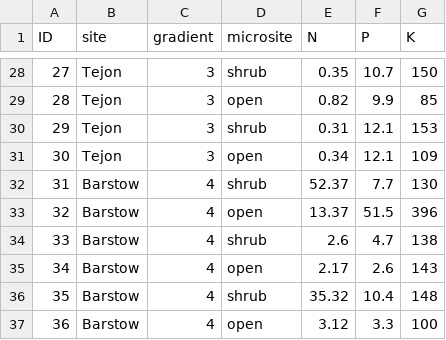
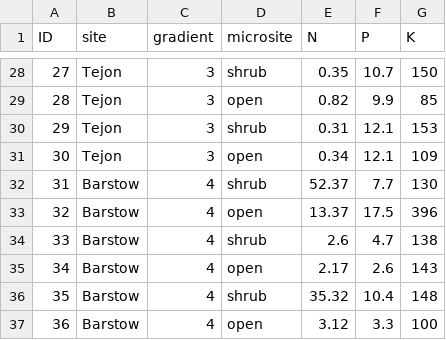
Before and after one commit to afilazzola/ERG_2016-2017, a CSV file: Data/ERG.soilnutrients.csv, drawn as a sheet; only a part is shown, gaps mark what is left out.

Commit message:
updated new analyses with new data

```diff
--- a/Data/ERG.soilnutrients.csv
+++ b/Data/ERG.soilnutrients.csv
@@ -32,3 +32,3 @@ ID,site,gradient,microsite,N,P,K
 31,Barstow,4,shrub,52.37,7.7,130
-32,Barstow,4,open,13.37,51.5,396
+32,Barstow,4,open,13.37,17.5,396
 33,Barstow,4,shrub,2.6,4.7,138
```
Also changed, not shown: 3 other files.
